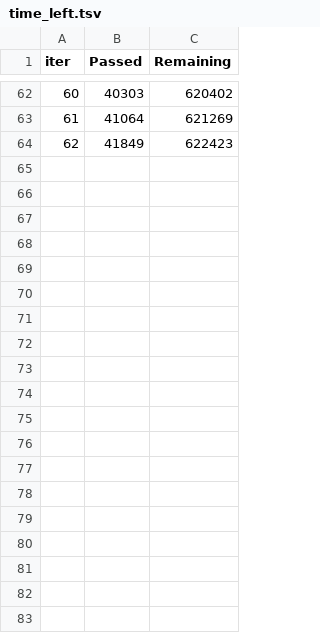
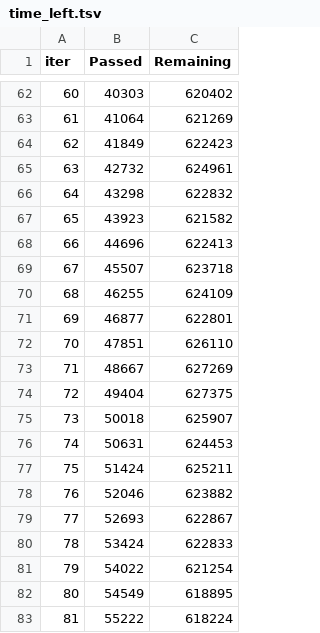
Before and after one commit to kdw434/4gun4_new_project, a TSV file: yegun/catboost_info/time_left.tsv, drawn as a sheet; only a part is shown, gaps mark what is left out; the diff covers the shown part only; the diff names each change by its address in the sheet, - before the commit and + after, or states it on an @@ line.

```diff
--- a/yegun/catboost_info/time_left.tsv
+++ b/yegun/catboost_info/time_left.tsv
+row 65: 63 | 42732 | 624961
+row 66: 64 | 43298 | 622832
+row 67: 65 | 43923 | 621582
+row 68: 66 | 44696 | 622413
+row 69: 67 | 45507 | 623718
+row 70: 68 | 46255 | 624109
+row 71: 69 | 46877 | 622801
+row 72: 70 | 47851 | 626110
+row 73: 71 | 48667 | 627269
+row 74: 72 | 49404 | 627375
+row 75: 73 | 50018 | 625907
+row 76: 74 | 50631 | 624453
+row 77: 75 | 51424 | 625211
+row 78: 76 | 52046 | 623882
+row 79: 77 | 52693 | 622867
+row 80: 78 | 53424 | 622833
+row 81: 79 | 54022 | 621254
+row 82: 80 | 54549 | 618895
+row 83: 81 | 55222 | 618224
```
Also changed, not shown: 19 added rows elsewhere in this file, yegun/catboost_info/learn_error.tsv, yegun/catboost_info/test_error.tsv, 4 other files.
